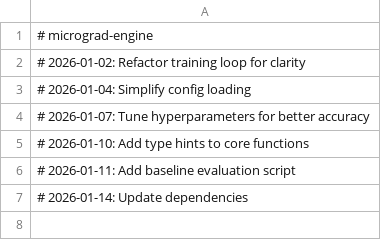
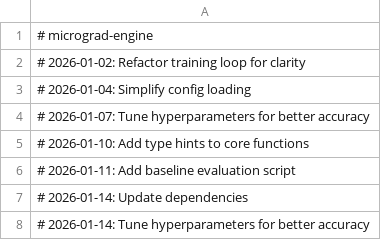
Before and after one commit to igormadson05031996-cloud/micrograd-engine, a CSV file: results.csv, drawn as a sheet; the diff names each change by its address in the sheet, - before the commit and + after, or states it on an @@ line.

```diff
--- a/results.csv
+++ b/results.csv
+row 8: # 2026-01-14: Tune hyperparameters for better accuracy
```
